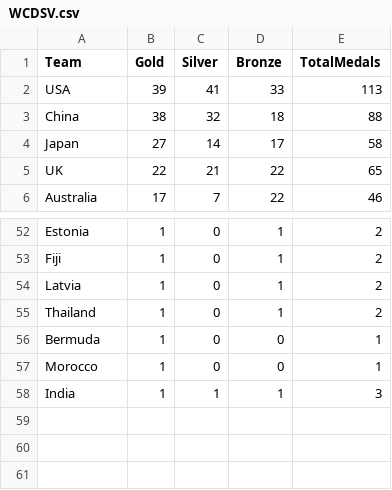
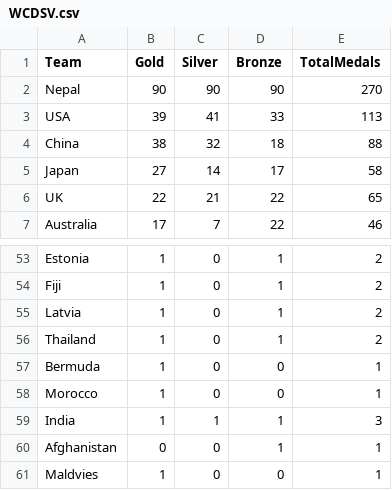
Before and after one commit to Srijan-Baniyal/PythonProject, a CSV file: WCDSV.csv, drawn as a sheet; only a part is shown, gaps mark what is left out; the diff names each change by its address in the sheet, - before the commit and + after, or states it on an @@ line.

```diff
--- a/WCDSV.csv
+++ b/WCDSV.csv
+row 2: Nepal | 90 | 90 | 90 | 270
+row 60: Afghanistan | 0 | 0 | 1 | 1
+row 61: Maldvies | 1 | 0 | 0 | 1
```
Also changed, not shown: 1 other file.
